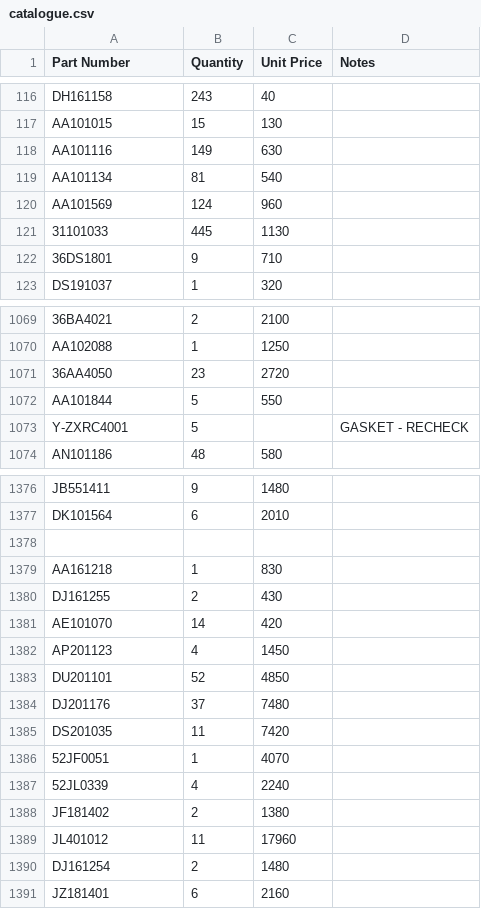
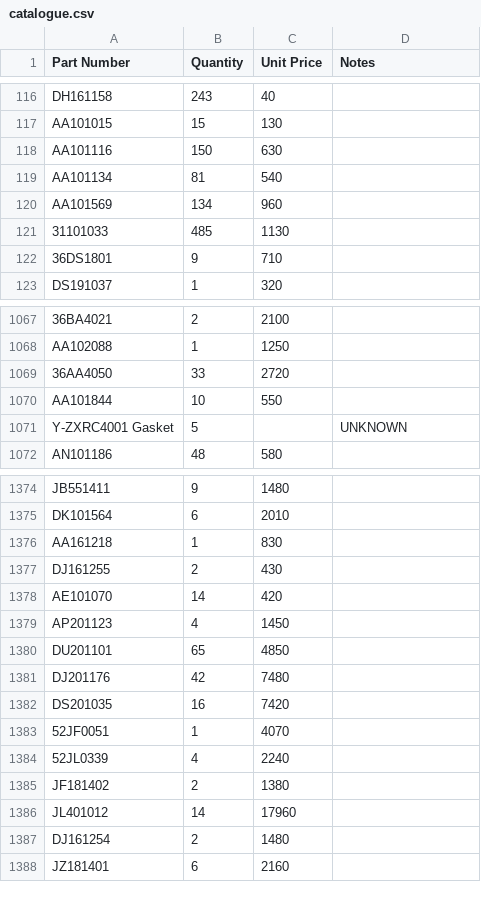
Before and after one commit to YohanAvishke/multi-bajaj-mgt, a CSV file: data/product/catalogue.csv, drawn as a sheet; only a part is shown, gaps mark what is left out; removed rows and columns are numbered as before the commit, all else as after; the diff covers the shown part only; the diff names each change by its address in the sheet, - before the commit and + after, or states it on an @@ line.

```diff
--- a/data/product/catalogue.csv
+++ b/data/product/catalogue.csv
-B118 (Quantity): 149
+B118 (Quantity): 150
-B120 (Quantity): 124
+B120 (Quantity): 134
-B121 (Quantity): 445
+B121 (Quantity): 485
-B1069 (Quantity): 23
+B1069 (Quantity): 33
-B1070 (Quantity): 5
+B1070 (Quantity): 10
-row 1073: Y-ZXRC4001 | 5 |  | GASKET - RECHECK
+row 1071: Y-ZXRC4001 Gasket | 5 |  | UNKNOWN
-row 1378: (empty)
-B1380 (Quantity): 52
+B1380 (Quantity): 65
-B1381 (Quantity): 37
+B1381 (Quantity): 42
-B1382 (Quantity): 11
+B1382 (Quantity): 16
-B1386 (Quantity): 11
+B1386 (Quantity): 14
```
Also changed, not shown: 29 added rows, 3 removed rows and 60 edited cells elsewhere in this file.
